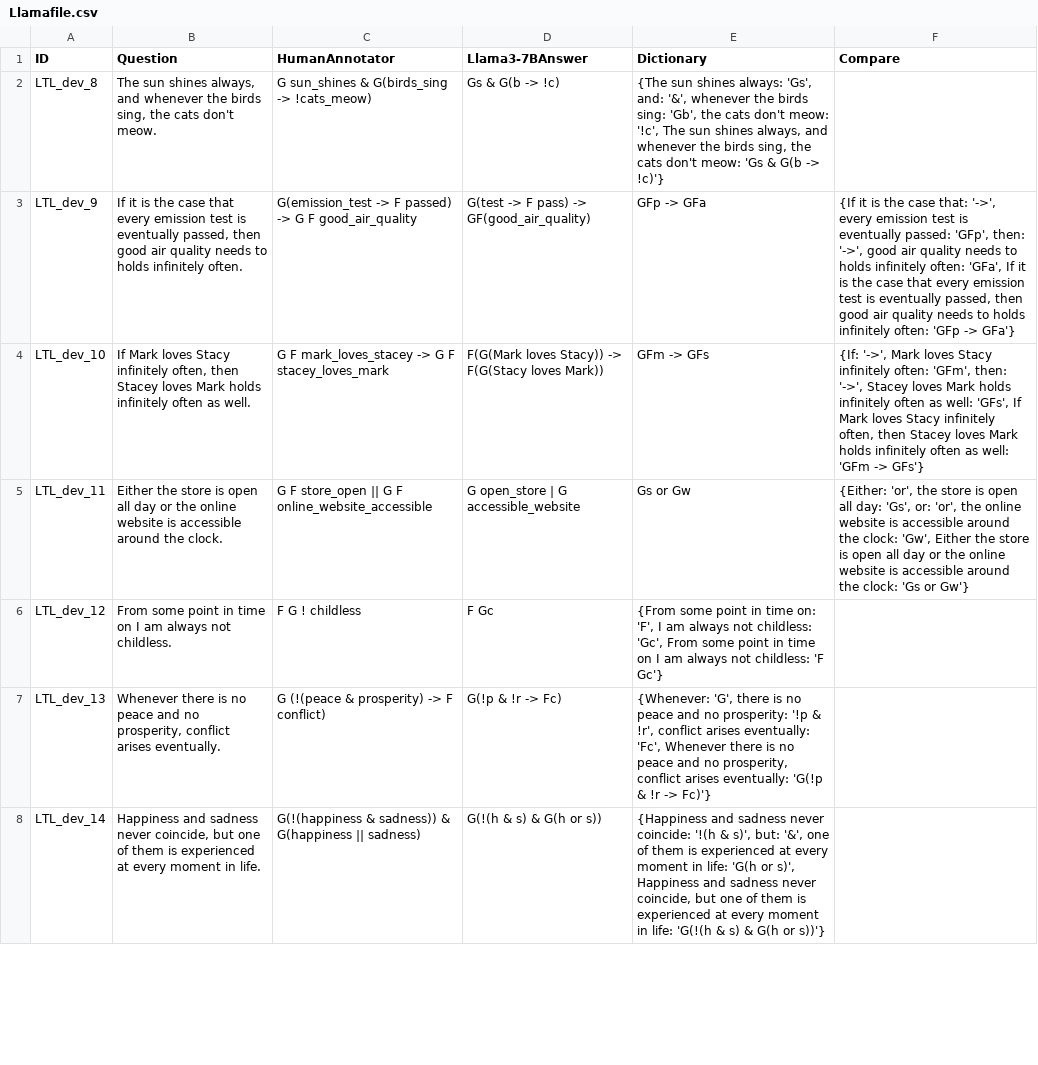
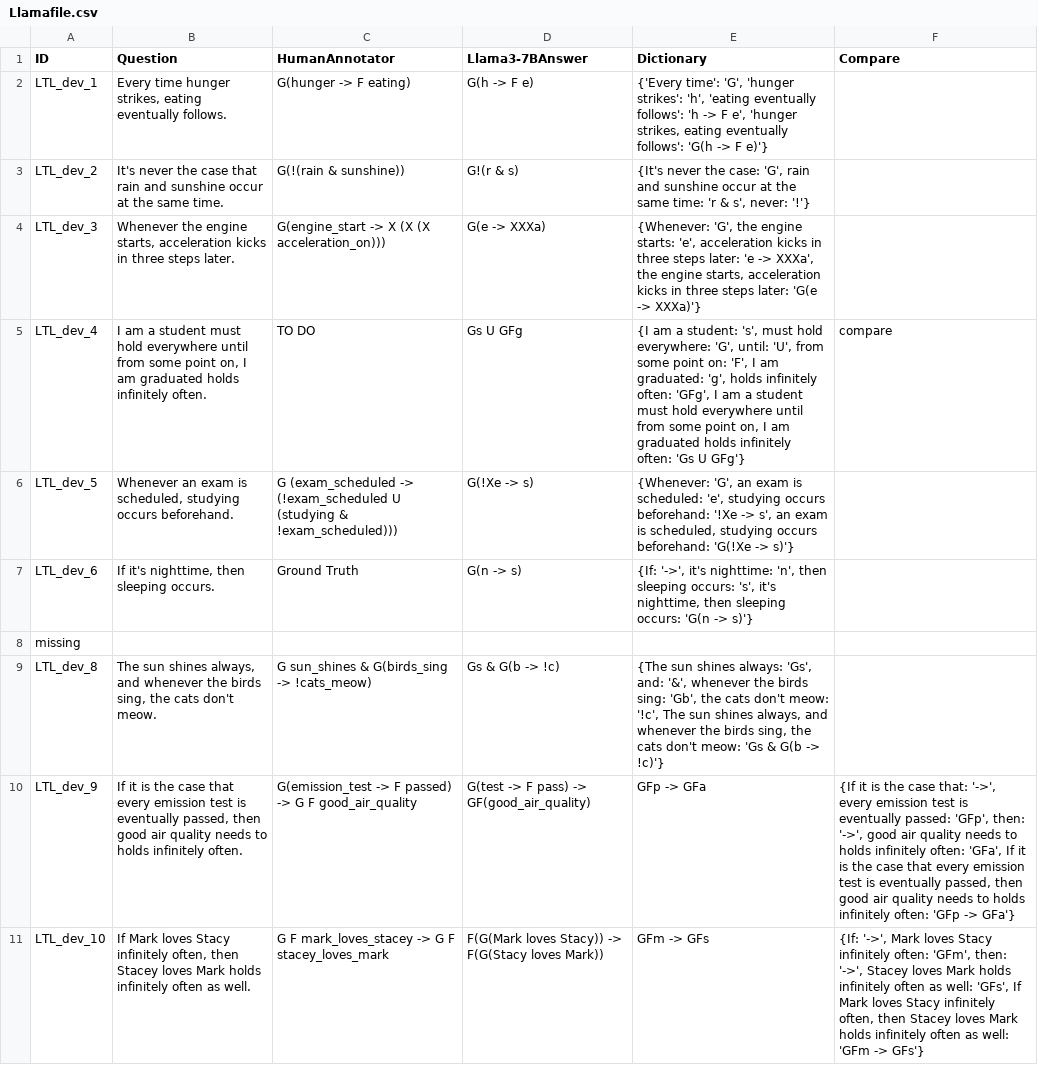
Before and after one commit to NSombekke/Logic-LLM, a CSV file: src/Llamafile.csv, drawn as a sheet; only a part is shown; the shorter side is filled out with more unchanged rows.

Commit message:
Update Llamafile.csv

```diff
--- a/src/Llamafile.csv
+++ b/src/Llamafile.csv
@@ -1,2 +1,9 @@
 ID, Question, HumanAnnotator ,Llama3-7BAnswer, Dictionary, Compare
+LTL_dev_1,"Every time hunger strikes, eating eventually follows.","G(hunger -> F eating)","G(h -> F e)","{'Every time': 'G', 'hunger strikes': 'h', 'eating eventually follows': 'h -> F e', 'hunger strikes, eating eventually follows': 'G(h -> F e)'}",
+LTL_dev_2,"It's never the case that rain and sunshine occur at the same time.","G(!(rain & sunshine))","G!(r & s)","{It's never the case: 'G', rain and sunshine occur at the same time: 'r & s', never: '!'}",
+LTL_dev_3,"Whenever the engine starts, acceleration kicks in three steps later.","G(engine_start -> X (X (X acceleration_on)))","G(e -> XXXa)","{Whenever: 'G', the engine starts: 'e', acceleration kicks in three steps later: 'e -> XXXa', the engine starts, acceleration kicks in three steps later: 'G(e -> XXXa)'}",
+LTL_dev_4,"I am a student must hold everywhere until from some point on, I am graduated holds infinitely often.","TO DO","Gs U GFg","{I am a student: 's', must hold everywhere: 'G', until: 'U', from some point on: 'F', I am graduated: 'g', holds infinitely often: 'GFg', I am a student must hold everywhere until from some point on, I am graduated holds infinitely often: 'Gs U GFg'}", compare
+LTL_dev_5,"Whenever an exam is scheduled, studying occurs beforehand.","G (exam_scheduled -> (!exam_scheduled U (studying & !exam_scheduled)))","G(!Xe -> s)", "{Whenever: 'G', an exam is scheduled: 'e', studying occurs beforehand: '!Xe -> s', an exam is scheduled, studying occurs beforehand: 'G(!Xe -> s)'}" ,
+LTL_dev_6,"If it's nighttime, then sleeping occurs.","Ground Truth","G(n -> s)","{If: '->', it's nighttime: 'n', then sleeping occurs: 's', it's nighttime, then sleeping occurs: 'G(n -> s)'}" ,
+missing
 LTL_dev_8,"The sun shines always, and whenever the birds sing, the cats don't meow.","G sun_shines & G(birds_sing -> !cats_meow)","Gs & G(b -> !c)","{The sun shines always: 'Gs', and: '&', whenever the birds sing: 'Gb', the cats don't meow: '!c', The sun shines always, and whenever the birds sing, the cats don't meow: 'Gs & G(b -> !c)'}",
```
